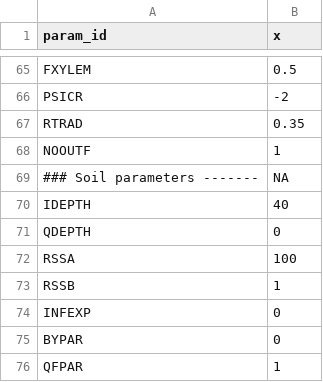
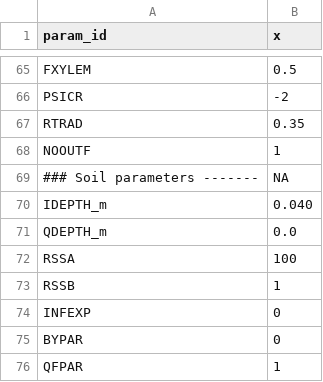
Before and after one commit to fabern/LWFBrook90.jl, a CSV file: example/BEA2016-reset-FALSE-input/BEA2016-reset-FALSE_param.csv, drawn as a sheet; only a part is shown, gaps mark what is left out.

Commit message:
Change input files by appending unit to QDEPTH_m and IDEPTH_m

```diff
--- a/example/BEA2016-reset-FALSE-input/BEA2016-reset-FALSE_param.csv
+++ b/example/BEA2016-reset-FALSE-input/BEA2016-reset-FALSE_param.csv
@@ -69,4 +69,4 @@ NOOUTF,1
 ### Soil parameters -------,NA
-IDEPTH,40
-QDEPTH,0
+IDEPTH_m,0.040
+QDEPTH_m,0.0
 RSSA,100
```
Also changed, not shown: 6 other files.
